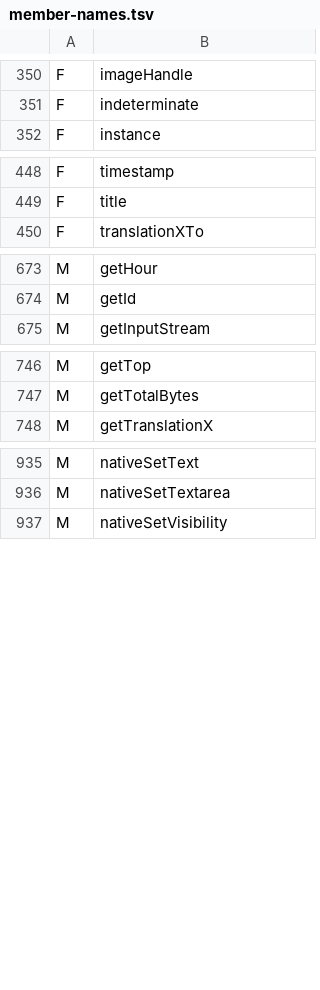
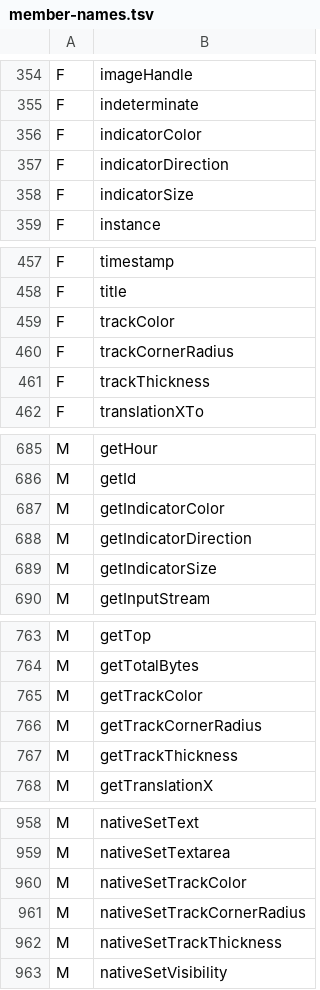
Before and after one commit to shivrajora/picodroid-rs, a TSV file: sdk/member-names.tsv, drawn as a sheet; only a part is shown, gaps mark what is left out; the diff covers the shown part only; the diff names each change by its address in the sheet, - before the commit and + after, or states it on an @@ line.

Commit message:
feat(widget): CircularProgressIndicator, a ring gauge over lv_arc
Gap G2 of the claudeusage roadmap asked for an arc widget: progress, range,
colour, stroke width, start and sweep angles. Android has no arc widget in
android.widget, so the closest real API is Material Components'
CircularProgressIndicator, a ProgressBar subclass, which lands in
picodroid.widget the way Snackbar and SwipeRefreshLayout did. Material's
names cover the ring: setIndicatorColor, setTrackColor, setTrackThickness,
setIndicatorSize, setIndicatorDirection, setTrackCornerRadius. Progress and
range are ProgressBar's. The one picodroid extension is setStartAngle /
setSweepAngle, in Canvas.drawArc terms (degrees, 0 at 3 o'clock, clockwise),
which is also lv_arc's convention.

Mapping notes, verified against LVGL 9.6:
- lv_arc_set_bg_angles wraps either angle past 360, so a full ring from
  12 o'clock is rotation = start plus bg_angles(0, sweep), never
  (start, start + 360); the sweep clamps to LVGL's one full-circle spelling.
- The theme styles a knob and the arc is clickable: create() sheds both, so
  the ring is a passive indicator.
- A colour's alpha byte becomes the part's arc_opa (lv_color_t carries none),
  so Color.TRANSPARENT hides a track, which an overlay tick relies on.
- lv_arc code already links through lv_spinner; the new externs cost a few
  hundred bytes of C.

Dispatch: a private native compiles to invokespecial, which the JVM routes by
the constant-pool class, so ProgressBar.nativeSetProgress becomes
package-private (invokevirtual, routed by the receiver's runtime class) and
the ring's dispatcher owns that arm; the lv_bar setters never see an lv_arc,
which matters because LV_USE_ASSERT_OBJ is off. ProgressBar's handle
constructor is protected for the subclass. New FFI drift guards pin
lv_arc_mode_t's ordinals, LV_PART_KNOB and LV_USE_FLOAT (the angle externs
are i32 only while it is 0).

qa_ui checks the ring's getters and the inherited progress path; displaydemo
shows a three-quarter dial beside the bar.

```diff
--- a/sdk/member-names.tsv
+++ b/sdk/member-names.tsv
+row 356: F | indicatorColor
+row 357: F | indicatorDirection
+row 358: F | indicatorSize
+row 459: F | trackColor
+row 460: F | trackCornerRadius
+row 461: F | trackThickness
+row 687: M | getIndicatorColor
+row 688: M | getIndicatorDirection
+row 689: M | getIndicatorSize
+row 765: M | getTrackColor
+row 766: M | getTrackCornerRadius
+row 767: M | getTrackThickness
+row 960: M | nativeSetTrackColor
+row 961: M | nativeSetTrackCornerRadius
+row 962: M | nativeSetTrackThickness
```
Also changed, not shown: 20 added rows elsewhere in this file, sdk/class-names.tsv, 19 other files.
